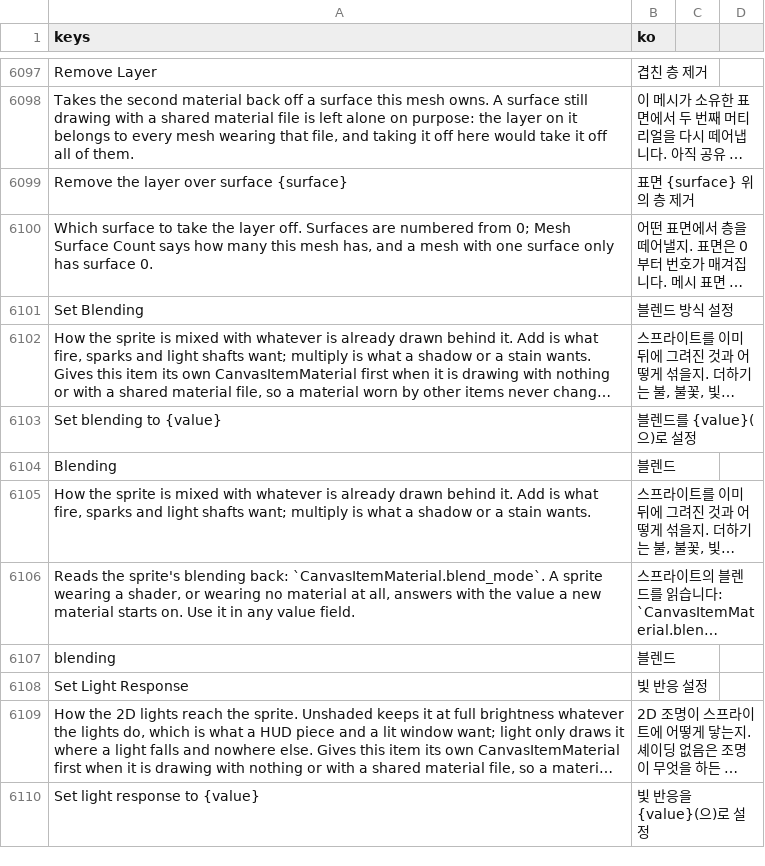
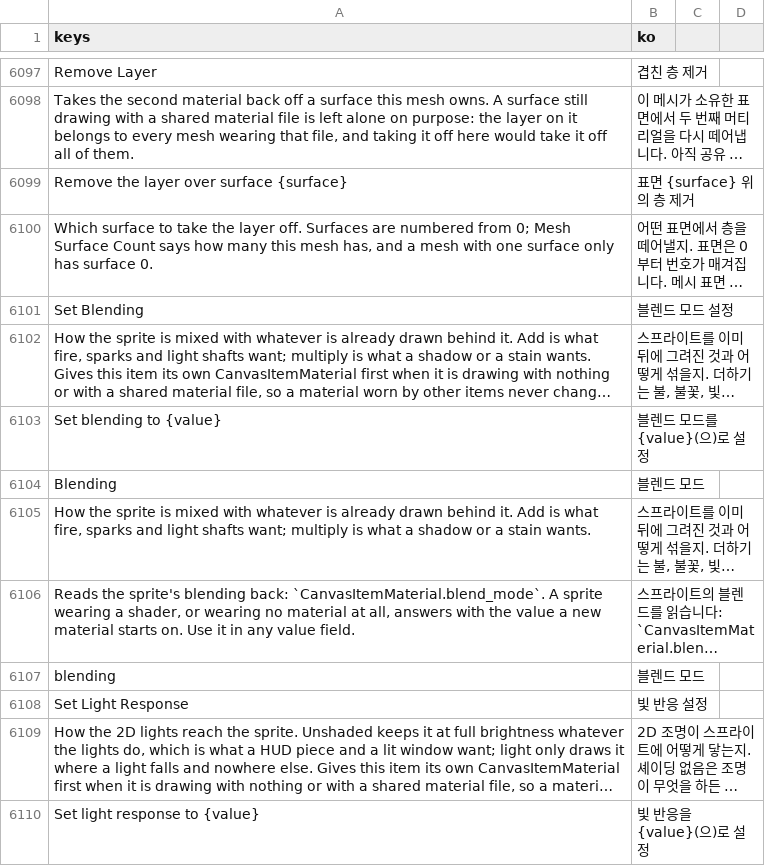
Before and after one commit to SalmanShhh/Godot-EventSheet-Visual-Scripting, a CSV file: addons/eventsheet/translations/ko.csv, drawn as a sheet; only a part is shown, gaps mark what is left out; long unchanged cells end in …; the diff names each change by its address in the sheet, - before the commit and + after, or states it on an @@ line.

```diff
--- a/addons/eventsheet/translations/ko.csv
+++ b/addons/eventsheet/translations/ko.csv
-B6101 (ko): 블렌드 방식 설정
+B6101 (ko): 블렌드 모드 설정
-B6103 (ko): 블렌드를 {value}(으)로 설정
+B6103 (ko): 블렌드 모드를 {value}(으)로 설정
-B6104 (ko): 블렌드
+B6104 (ko): 블렌드 모드
-B6107 (ko): 블렌드
+B6107 (ko): 블렌드 모드
```
Also changed, not shown: addons/eventsheet/translations/de.csv, addons/eventsheet/translations/es.csv, 5 other files.
